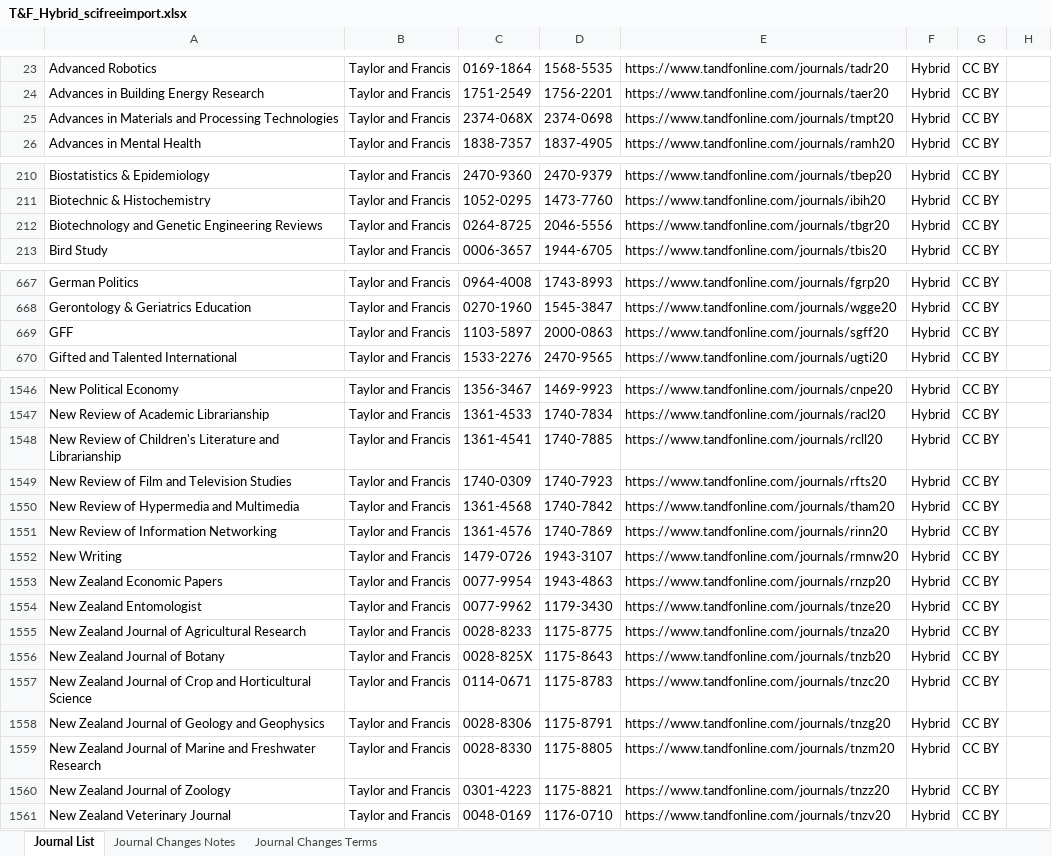
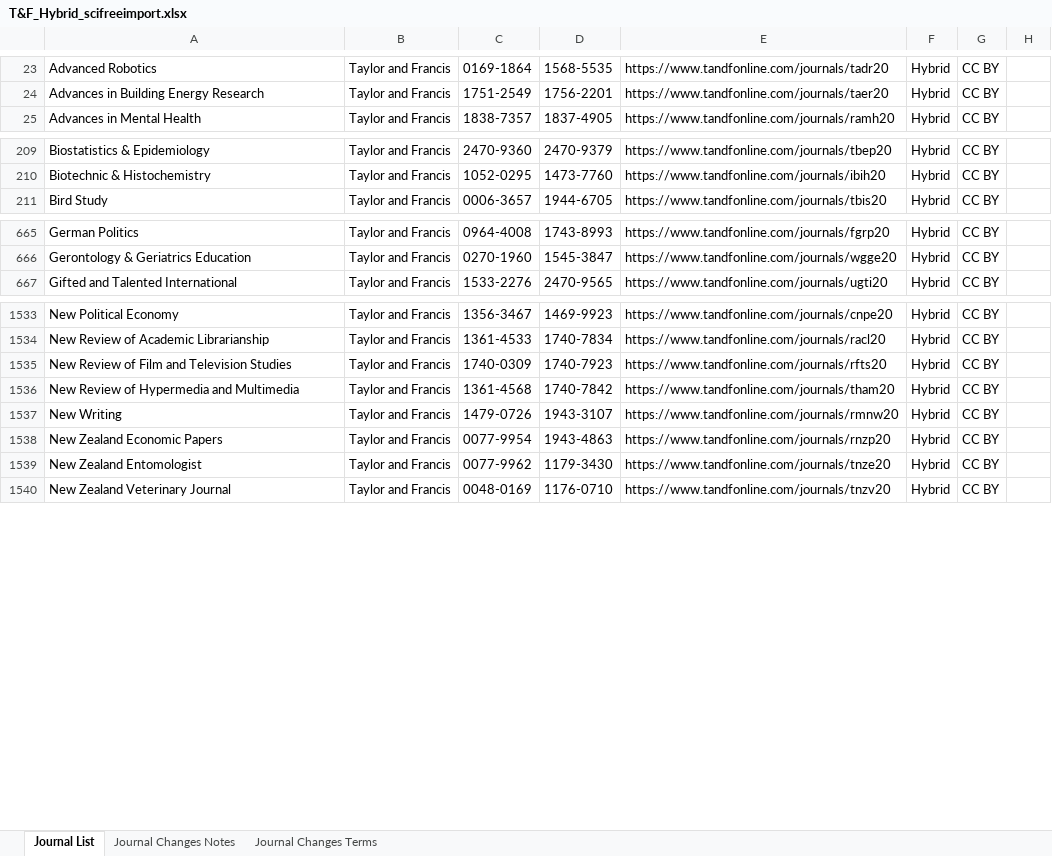
Before and after one commit to SciFreeOrg/UK-CoP, an Excel workbook: UK_CoP_TitleLists/T&F_Hybrid_scifreeimport.xlsx, sheet Journal List, drawn as a sheet; only a part is shown, gaps mark what is left out; values as stored, in another font and other column widths than the file's, no borders; table styles not drawn; removed rows and columns are numbered as before the commit, all else as after; the diff covers the shown part only; the diff names each change by its address in the sheet, - before the commit and + after, or states it on an @@ line.

Commit message:
T&F_Gold_scifreeimport.xlsx,  T&F_Hybrid_scifreeimport.xlsx 260310

```diff
--- a/UK_CoP_TitleLists/T&F_Hybrid_scifreeimport.xlsx (sheet Journal List)
+++ b/UK_CoP_TitleLists/T&F_Hybrid_scifreeimport.xlsx (sheet Journal List)
-row 25: Advances in Materials and Processing Technologies | Taylor and Francis | 2374-068X | 2374-0698 | https://www.tandfonline.com/journals/tmpt20 | Hybrid | CC BY
-row 212: Biotechnology and Genetic Engineering Reviews | Taylor and Francis | 0264-8725 | 2046-5556 | https://www.tandfonline.com/journals/tbgr20 | Hybrid | CC BY
-row 669: GFF | Taylor and Francis | 1103-5897 | 2000-0863 | https://www.tandfonline.com/journals/sgff20 | Hybrid | CC BY
-row 1548: New Review of Children's Literature and Librarianship | Taylor and Francis | 1361-4541 | 1740-7885 | https://www.tandfonline.com/journals/rcll20 | Hybrid | CC BY
-row 1551: New Review of Information Networking | Taylor and Francis | 1361-4576 | 1740-7869 | https://www.tandfonline.com/journals/rinn20 | Hybrid | CC BY
-row 1555: New Zealand Journal of Agricultural Research | Taylor and Francis | 0028-8233 | 1175-8775 | https://www.tandfonline.com/journals/tnza20 | Hybrid | CC BY
-row 1556: New Zealand Journal of Botany | Taylor and Francis | 0028-825X | 1175-8643 | https://www.tandfonline.com/journals/tnzb20 | Hybrid | CC BY
-row 1557: New Zealand Journal of Crop and Horticultural Science | Taylor and Francis | 0114-0671 | 1175-8783 | https://www.tandfonline.com/journals/tnzc20 | Hybrid | CC BY
-row 1558: New Zealand Journal of Geology and Geophysics | Taylor and Francis | 0028-8306 | 1175-8791 | https://www.tandfonline.com/journals/tnzg20 | Hybrid | CC BY
-row 1559: New Zealand Journal of Marine and Freshwater Research | Taylor and Francis | 0028-8330 | 1175-8805 | https://www.tandfonline.com/journals/tnzm20 | Hybrid | CC BY
-row 1560: New Zealand Journal of Zoology | Taylor and Francis | 0301-4223 | 1175-8821 | https://www.tandfonline.com/journals/tnzz20 | Hybrid | CC BY
```
Also changed, not shown: 14 added rows, 15 removed rows and 7 edited cells elsewhere in this sheet, sheet Journal Changes Notes, UK_CoP_TitleLists/T&F_Gold_scifreeimport.xlsx.
